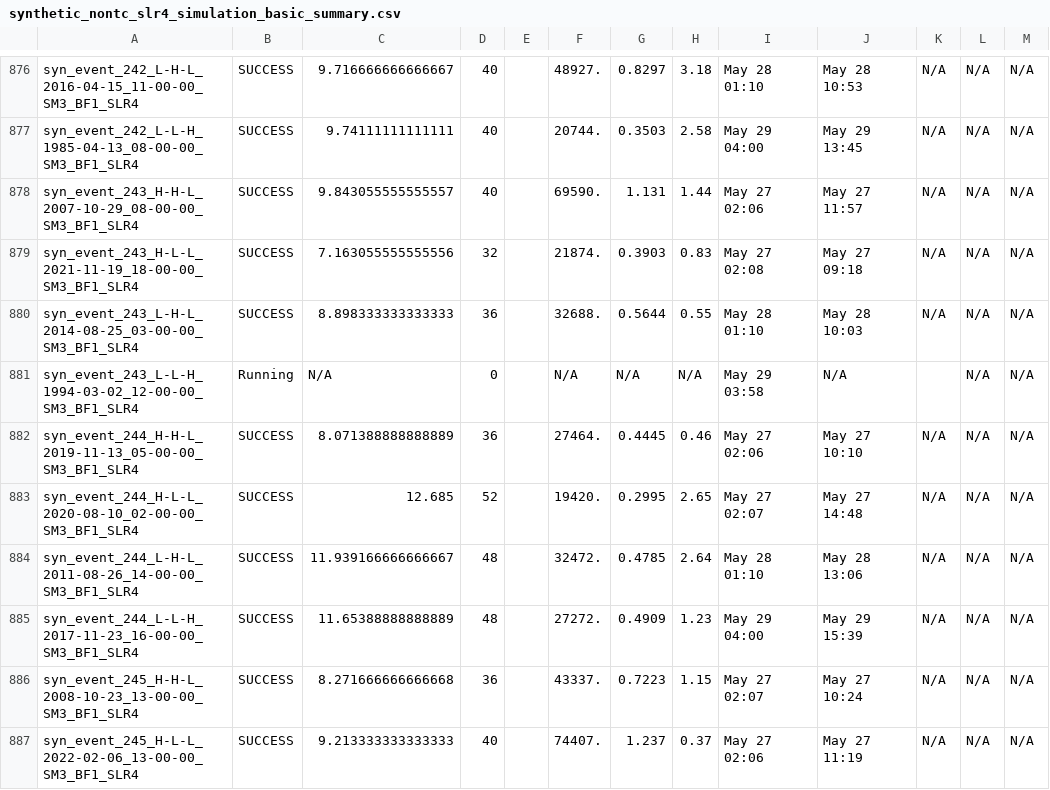
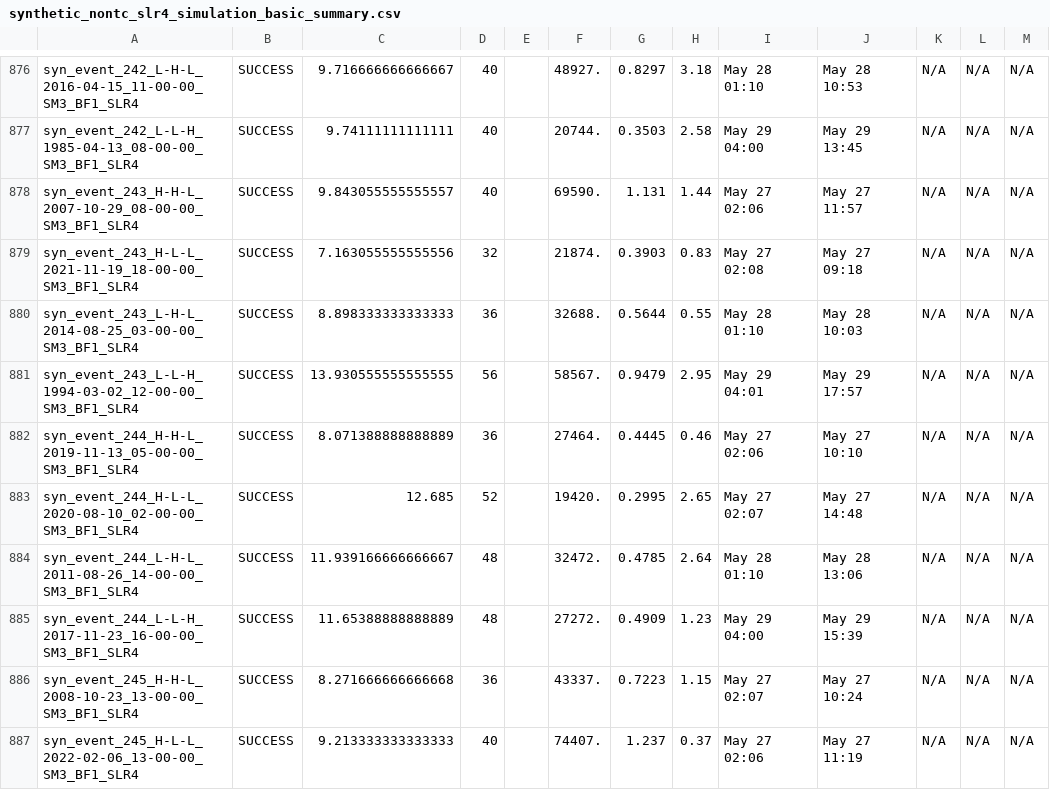
Before and after one commit to akhalid-twi/COJ-production, a CSV file: assets/synthetic_nontc_slr4_simulation_basic_summary.csv, drawn as a sheet; only a part is shown, gaps mark what is left out; the diff names each change by its address in the sheet, - before the commit and + after, or states it on an @@ line.

```diff
--- a/assets/synthetic_nontc_slr4_simulation_basic_summary.csv
+++ b/assets/synthetic_nontc_slr4_simulation_basic_summary.csv
-B881: Running
+B881: SUCCESS
-C881: N/A
+C881: 13.930555555555555
-D881: 0
+D881: 56
-F881: N/A
+F881: 58567.
-G881: N/A
+G881: 0.9479
-H881: N/A
+H881: 2.95
-I881: May 29 03:58
+I881: May 29 04:01
-J881: N/A
+J881: May 29 17:57
-K881: (empty)
+K881: N/A
```
Also changed, not shown: assets/synthetic_nontc_slr4_simulation_HDF_summary.csv.
